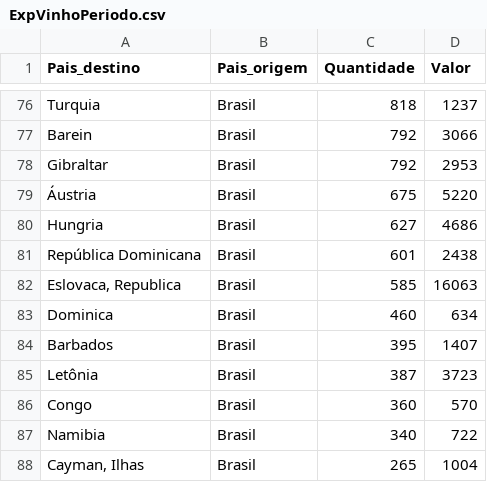
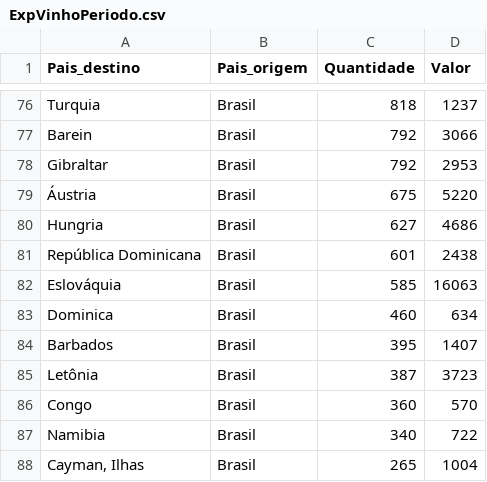
Before and after one commit to MCardosoDev/Tech_Challenge_Fase1, a CSV file: data/ExpVinhoPeriodo.csv, drawn as a sheet; only a part is shown, gaps mark what is left out; the diff covers the shown part only.

```diff
--- a/data/ExpVinhoPeriodo.csv
+++ b/data/ExpVinhoPeriodo.csv
@@ -81,3 +81,3 @@ Hungria,Brasil,627,4686
 República Dominicana,Brasil,601,2438
-"Eslovaca, Republica",Brasil,585,16063
+Eslováquia,Brasil,585,16063
 Dominica,Brasil,460,634
```
Also changed, not shown: 5 edited cells elsewhere in this file, data/ExpPareto.csv, data/Exportacao.csv, 2 other files.
